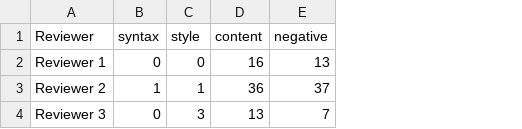
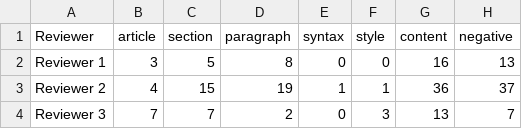
Before and after one commit to LaraHack/linkflows_interfaces, a CSV file: data.csv, drawn as a sheet; only a part is shown; the diff names each change by its address in the sheet, - before the commit and + after, or states it on an @@ line.

```diff
--- a/data.csv
+++ b/data.csv
+column B (article), rows 2-4: 3 | 4 | 7
+column C (section), rows 2-4: 5 | 15 | 7
+column D (paragraph), rows 2-4: 8 | 19 | 2
```
Also changed, not shown: 2 other files.
